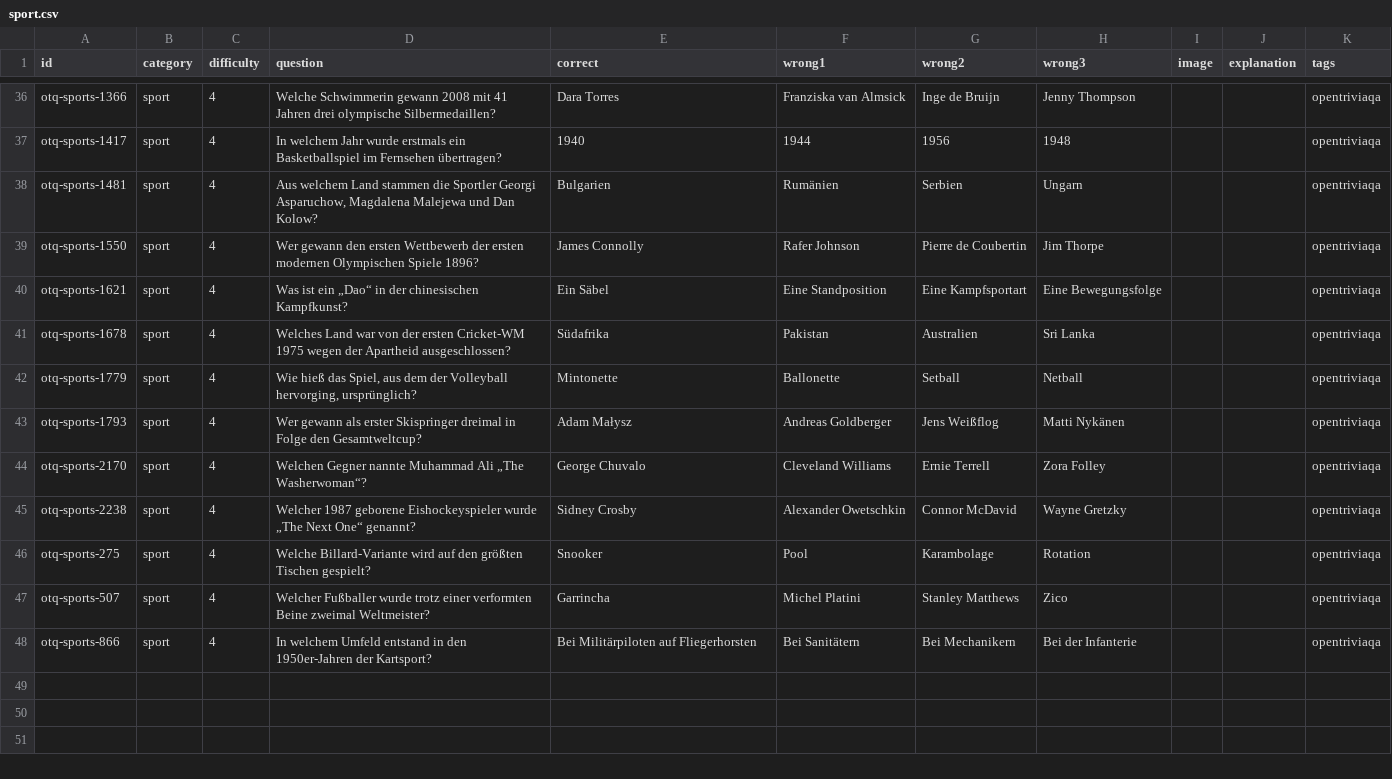
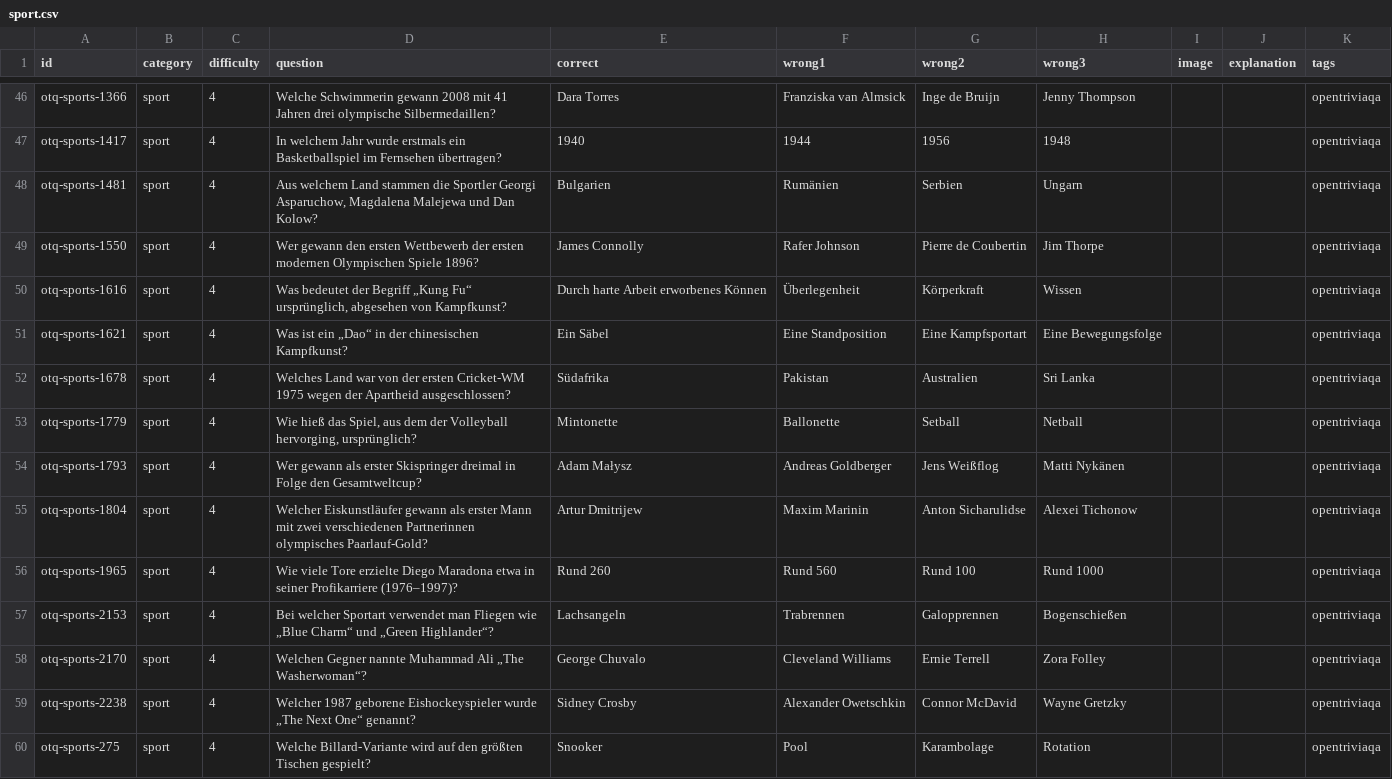
Before and after one commit to welt007/quizz, a CSV file: catalogs/sport.csv, drawn as a sheet; only a part is shown, gaps mark what is left out; the shorter side is filled out with more unchanged rows; the diff covers the shown part only; the diff names each change by its address in the sheet, - before the commit and + after, or states it on an @@ line.

```diff
--- a/catalogs/sport.csv
+++ b/catalogs/sport.csv
+row 50: otq-sports-1616 | sport | 4 | Was bedeutet der Begriff „Kung Fu“ ursprünglich, abgesehen von Kampfkunst? | Durch harte Arbeit erworbenes Können | Überlegenheit | Körperkraft | Wissen |  |  | opentriviaqa
+row 55: otq-sports-1804 | sport | 4 | Welcher Eiskunstläufer gewann als erster Mann mit zwei verschiedenen Partnerinnen olympisches Paarlauf-Gold? | Artur Dmitrijew | Maxim Marinin | Anton Sicharulidse | Alexei Tichonow |  |  | opentriviaqa
+row 56: otq-sports-1965 | sport | 4 | Wie viele Tore erzielte Diego Maradona etwa in seiner Profikarriere (1976–1997)? | Rund 260 | Rund 560 | Rund 100 | Rund 1000 |  |  | opentriviaqa
+row 57: otq-sports-2153 | sport | 4 | Bei welcher Sportart verwendet man Fliegen wie „Blue Charm“ und „Green Highlander“? | Lachsangeln | Trabrennen | Galopprennen | Bogenschießen |  |  | opentriviaqa
```
Also changed, not shown: 12 added rows elsewhere in this file, catalogs/allgemeinwissen.csv, catalogs/film.csv, 10 other files.
